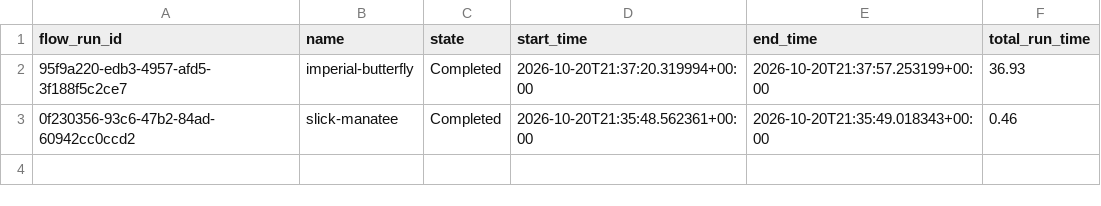
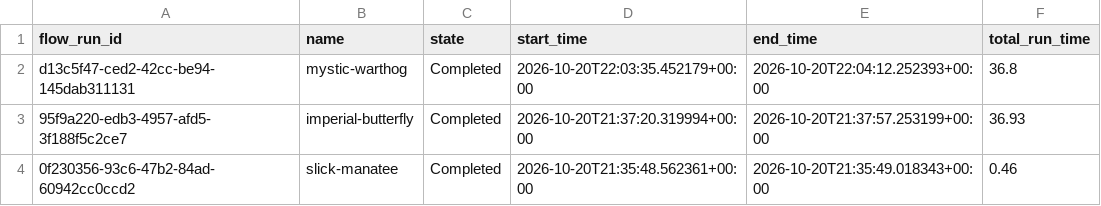
Before and after one commit to Abbas297/clean-air, a CSV file: prefect_runs.csv, drawn as a sheet; the diff names each change by its address in the sheet, - before the commit and + after, or states it on an @@ line.

```diff
--- a/prefect_runs.csv
+++ b/prefect_runs.csv
+row 2: d13c5f47-ced2-42cc-be94-145dab311131 | mystic-warthog | Completed | 2026-10-20T22:03:35.452179+00:00 | 2026-10-20T22:04:12.252393+00:00 | 36.8
```
Also changed, not shown: data/manifest.csv, 25 other files.
